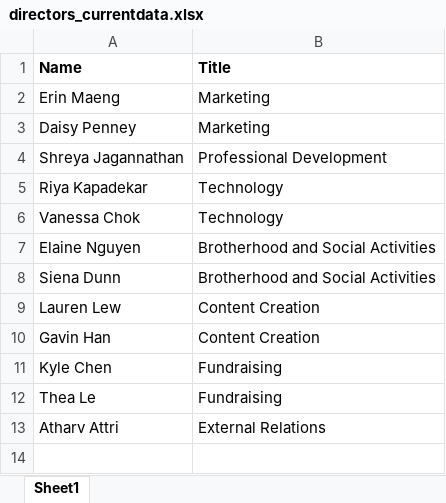
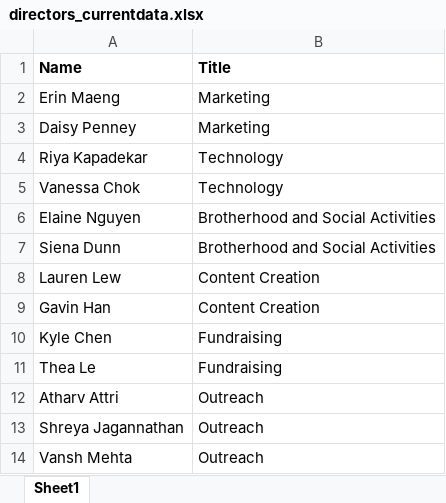
Before and after one commit to dspuci/dspuci-website-gatsby, an Excel workbook: src/data/current_data/directors_currentdata.xlsx, sheet Sheet1, drawn as a sheet; values as stored, in another font and other column widths than the file's, no borders; removed rows and columns are numbered as before the commit, all else as after; the diff names each change by its address in the sheet, - before the commit and + after, or states it on an @@ line.

```diff
--- a/src/data/current_data/directors_currentdata.xlsx (sheet Sheet1)
+++ b/src/data/current_data/directors_currentdata.xlsx (sheet Sheet1)
-row 4: Shreya Jagannathan | Professional Development
-B12 (Title): External Relations
+B12 (Title): Outreach
+row 13: Shreya Jagannathan | Outreach
+row 14: Vansh Mehta | Outreach
```
Also changed, not shown: src/data/current_data/bios_currentdata.xlsx.
